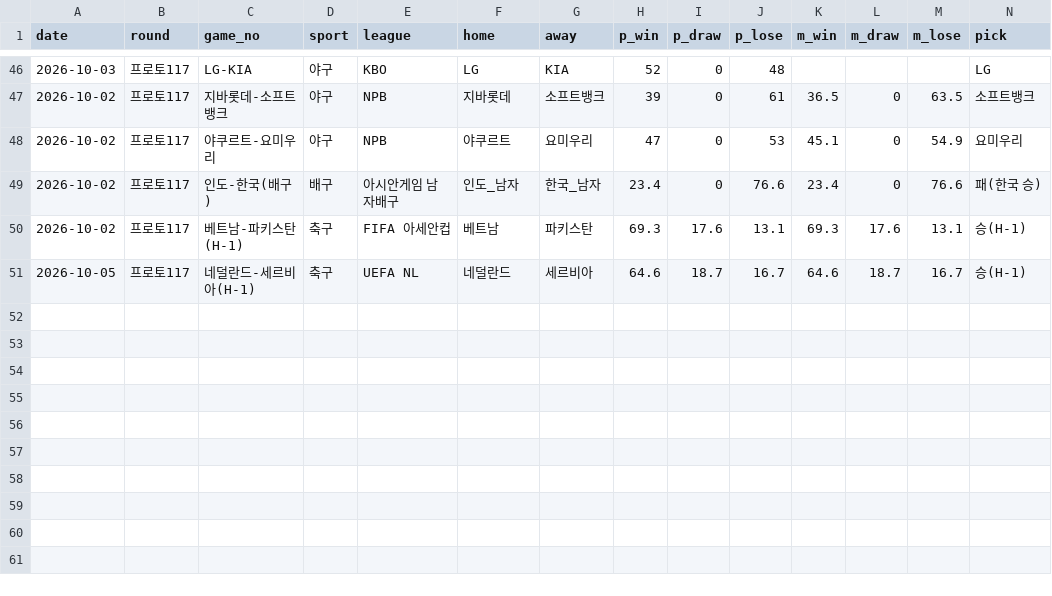
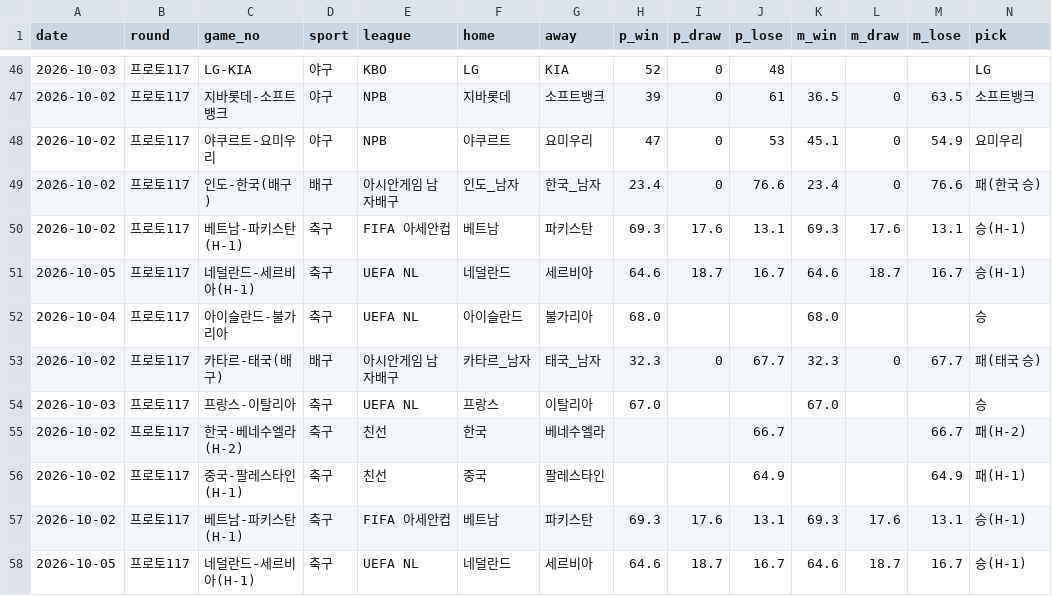
Before and after one commit to Mrzero-00/ai-playground, a CSV file: 승부예측 프로그램/예측기록.csv, drawn as a sheet; only a part is shown, gaps mark what is left out; rows hold the shown columns only; the diff names each change by its address in the sheet, - before the commit and + after, or states it on an @@ line.

```diff
--- a/승부예측 프로그램/예측기록.csv
+++ b/승부예측 프로그램/예측기록.csv
+row 52: 2026-10-04 | 프로토117 | 아이슬란드-불가리아 | 축구 | UEFA NL | 아이슬란드 | 불가리아 | 68.0 |  |  | 68.0 |  |  | 승
+row 53: 2026-10-02 | 프로토117 | 카타르-태국(배구) | 배구 | 아시안게임 남자배구 | 카타르_남자 | 태국_남자 | 32.3 | 0 | 67.7 | 32.3 | 0 | 67.7 | 패(태국 승)
+row 54: 2026-10-03 | 프로토117 | 프랑스-이탈리아 | 축구 | UEFA NL | 프랑스 | 이탈리아 | 67.0 |  |  | 67.0 |  |  | 승
+row 55: 2026-10-02 | 프로토117 | 한국-베네수엘라(H-2) | 축구 | 친선 | 한국 | 베네수엘라 |  |  | 66.7 |  |  | 66.7 | 패(H-2)
+row 56: 2026-10-02 | 프로토117 | 중국-팔레스타인(H-1) | 축구 | 친선 | 중국 | 팔레스타인 |  |  | 64.9 |  |  | 64.9 | 패(H-1)
+row 57: 2026-10-02 | 프로토117 | 베트남-파키스탄(H-1) | 축구 | FIFA 아세안컵 | 베트남 | 파키스탄 | 69.3 | 17.6 | 13.1 | 69.3 | 17.6 | 13.1 | 승(H-1)
+row 58: 2026-10-05 | 프로토117 | 네덜란드-세르비아(H-1) | 축구 | UEFA NL | 네덜란드 | 세르비아 | 64.6 | 18.7 | 16.7 | 64.6 | 18.7 | 16.7 | 승(H-1)
```
Also changed, not shown: 1 other file.
